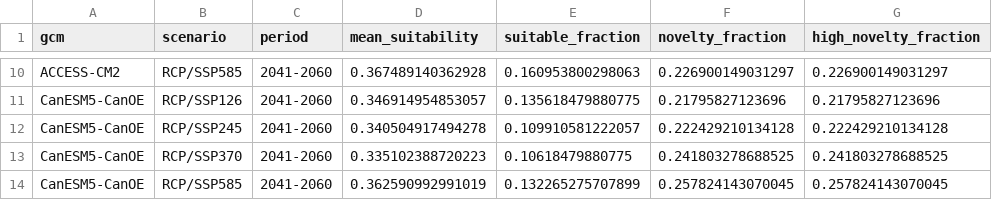
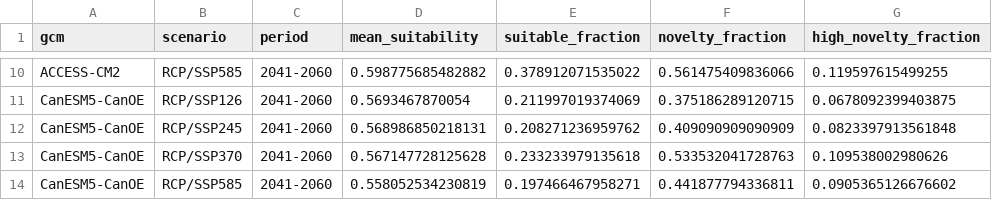
Before and after one commit to benquist/GlobalBodySize, a CSV file: sdm_future_projections_summary.csv, drawn as a sheet; only a part is shown, gaps mark what is left out; the diff covers the shown part only.

```diff
--- a/sdm_future_projections_summary.csv
+++ b/sdm_future_projections_summary.csv
@@ -10,5 +10,5 @@
-"ACCESS-CM2","RCP/SSP585","2041-2060",0.367489140362928,0.160953800298063,0.226900149031297,0.226900149031297
-"CanESM5-CanOE","RCP/SSP126","2041-2060",0.346914954853057,0.135618479880775,0.21795827123696,0.21795827123696
-"CanESM5-CanOE","RCP/SSP245","2041-2060",0.340504917494278,0.109910581222057,0.222429210134128,0.222429210134128
-"CanESM5-CanOE","RCP/SSP370","2041-2060",0.335102388720223,0.10618479880775,0.241803278688525,0.241803278688525
-"CanESM5-CanOE","RCP/SSP585","2041-2060",0.362590992991019,0.132265275707899,0.257824143070045,0.257824143070045
+"ACCESS-CM2","RCP/SSP585","2041-2060",0.598775685482882,0.378912071535022,0.561475409836066,0.119597615499255
+"CanESM5-CanOE","RCP/SSP126","2041-2060",0.5693467870054,0.211997019374069,0.375186289120715,0.0678092399403875
+"CanESM5-CanOE","RCP/SSP245","2041-2060",0.568986850218131,0.208271236959762,0.409090909090909,0.0823397913561848
+"CanESM5-CanOE","RCP/SSP370","2041-2060",0.567147728125628,0.233233979135618,0.533532041728763,0.109538002980626
+"CanESM5-CanOE","RCP/SSP585","2041-2060",0.558052534230819,0.197466467958271,0.441877794336811,0.0905365126676602
```
Also changed, not shown: 32 edited cells elsewhere in this file, sdm_diagnostics.csv, 9 other files.
